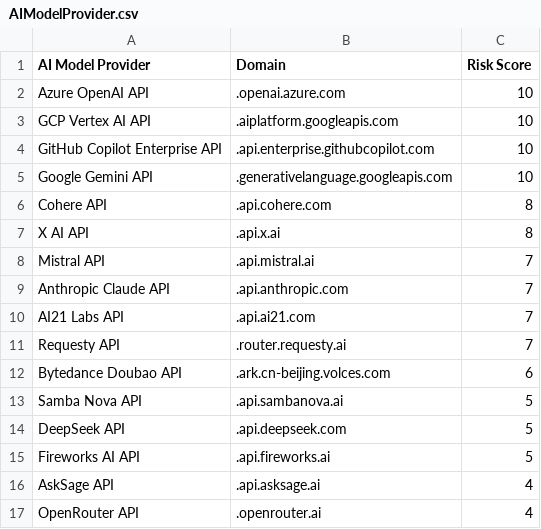
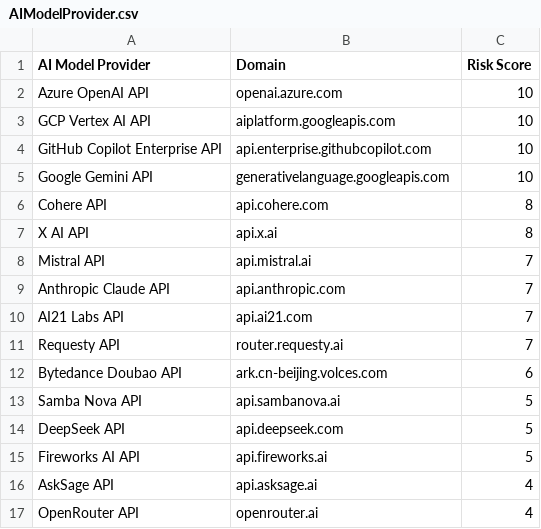
Before and after one commit to stnxo2023/Hunting-Queries-Detection-Rules, a CSV file: IOC/AIModelProvider.csv, drawn as a sheet.

Commit message:
Add files via upload

```diff
--- a/IOC/AIModelProvider.csv
+++ b/IOC/AIModelProvider.csv
@@ -1,17 +1,17 @@
 AI Model Provider,Domain,Risk Score
-Azure OpenAI API,.openai.azure.com,10
-GCP Vertex AI API,.aiplatform.googleapis.com,10
-GitHub Copilot Enterprise API,.api.enterprise.githubcopilot.com,10
-Google Gemini API,.generativelanguage.googleapis.com,10
-Cohere API,.api.cohere.com,8
-X AI API,.api.x.ai,8
-Mistral API,.api.mistral.ai,7
-Anthropic Claude API,.api.anthropic.com,7
-AI21 Labs API,.api.ai21.com,7
-Requesty API,.router.requesty.ai,7
-Bytedance Doubao API,.ark.cn-beijing.volces.com,6
-Samba Nova API,.api.sambanova.ai,5
-DeepSeek API,.api.deepseek.com,5
-Fireworks AI API,.api.fireworks.ai,5
-AskSage API,.api.asksage.ai,4
-OpenRouter API,.openrouter.ai,4
+Azure OpenAI API,openai.azure.com,10
+GCP Vertex AI API,aiplatform.googleapis.com,10
+GitHub Copilot Enterprise API,api.enterprise.githubcopilot.com,10
+Google Gemini API,generativelanguage.googleapis.com,10
+Cohere API,api.cohere.com,8
+X AI API,api.x.ai,8
+Mistral API,api.mistral.ai,7
+Anthropic Claude API,api.anthropic.com,7
+AI21 Labs API,api.ai21.com,7
+Requesty API,router.requesty.ai,7
+Bytedance Doubao API,ark.cn-beijing.volces.com,6
+Samba Nova API,api.sambanova.ai,5
+DeepSeek API,api.deepseek.com,5
+Fireworks AI API,api.fireworks.ai,5
+AskSage API,api.asksage.ai,4
+OpenRouter API,openrouter.ai,4
```
